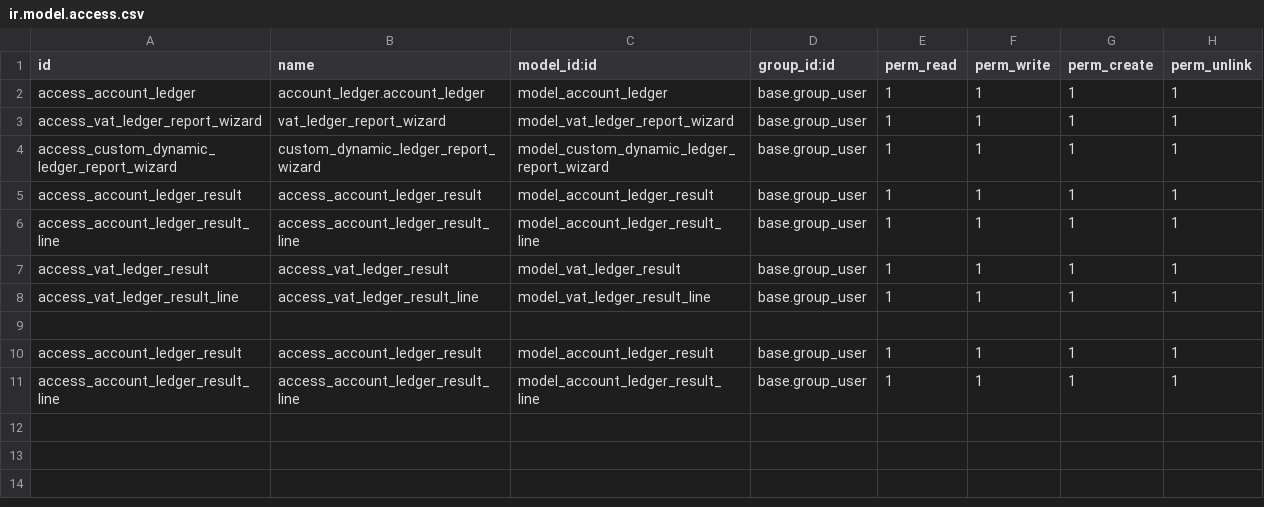
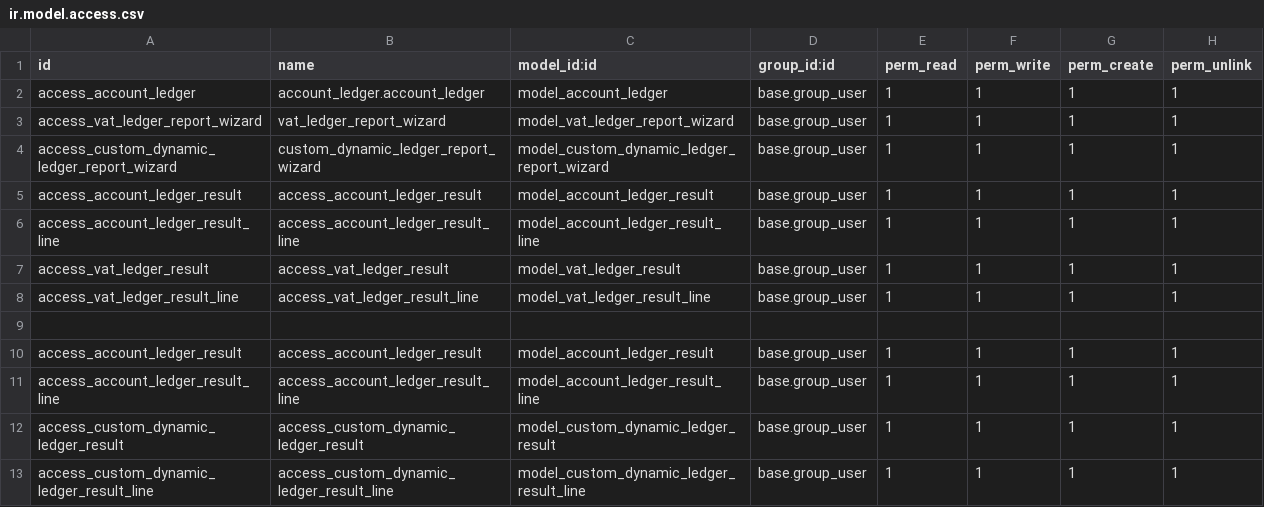
Before and after one commit to Petroraq-Engineering-Co-Ltd/Petroraq_V17, a CSV file: account_ledger/security/ir.model.access.csv, drawn as a sheet.

```diff
--- a/account_ledger/security/ir.model.access.csv
+++ b/account_ledger/security/ir.model.access.csv
@@ -11 +11,3 @@ access_account_ledger_result,access_account_ledger_result,model_account_ledger_r
 access_account_ledger_result_line,access_account_ledger_result_line,model_account_ledger_result_line,base.group_user,1,1,1,1
+access_custom_dynamic_ledger_result,access_custom_dynamic_ledger_result,model_custom_dynamic_ledger_result,base.group_user,1,1,1,1
+access_custom_dynamic_ledger_result_line,access_custom_dynamic_ledger_result_line,model_custom_dynamic_ledger_result_line,base.group_user,1,1,1,1
```
Also changed, not shown: 11 other files.
